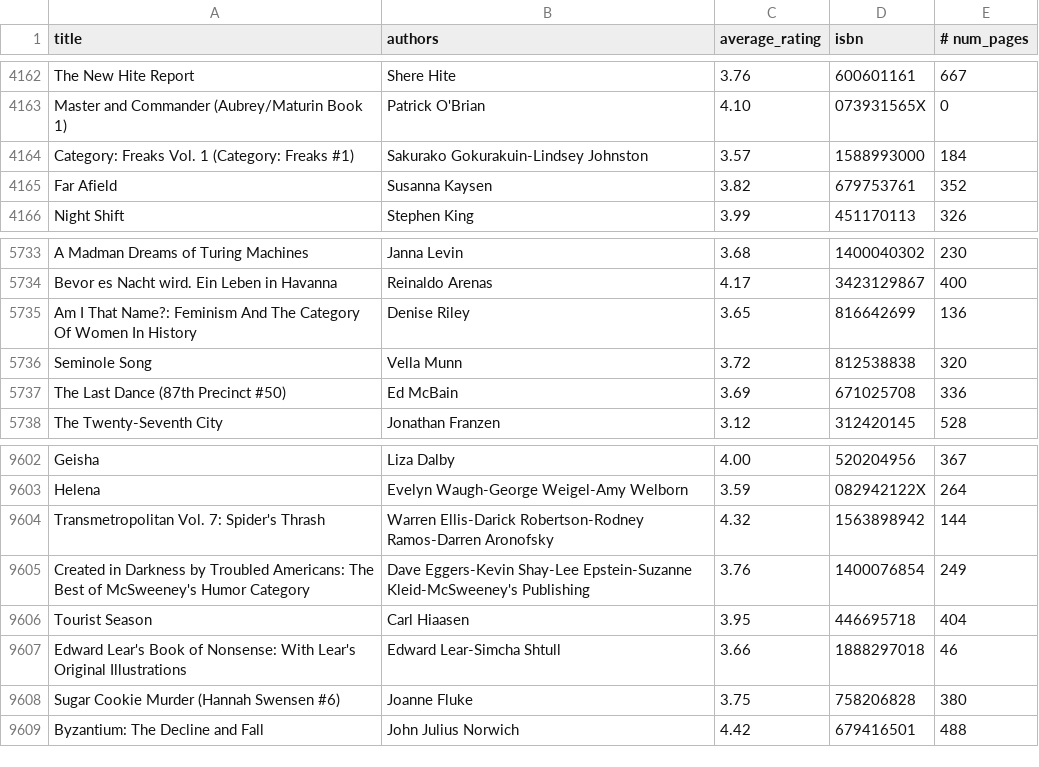
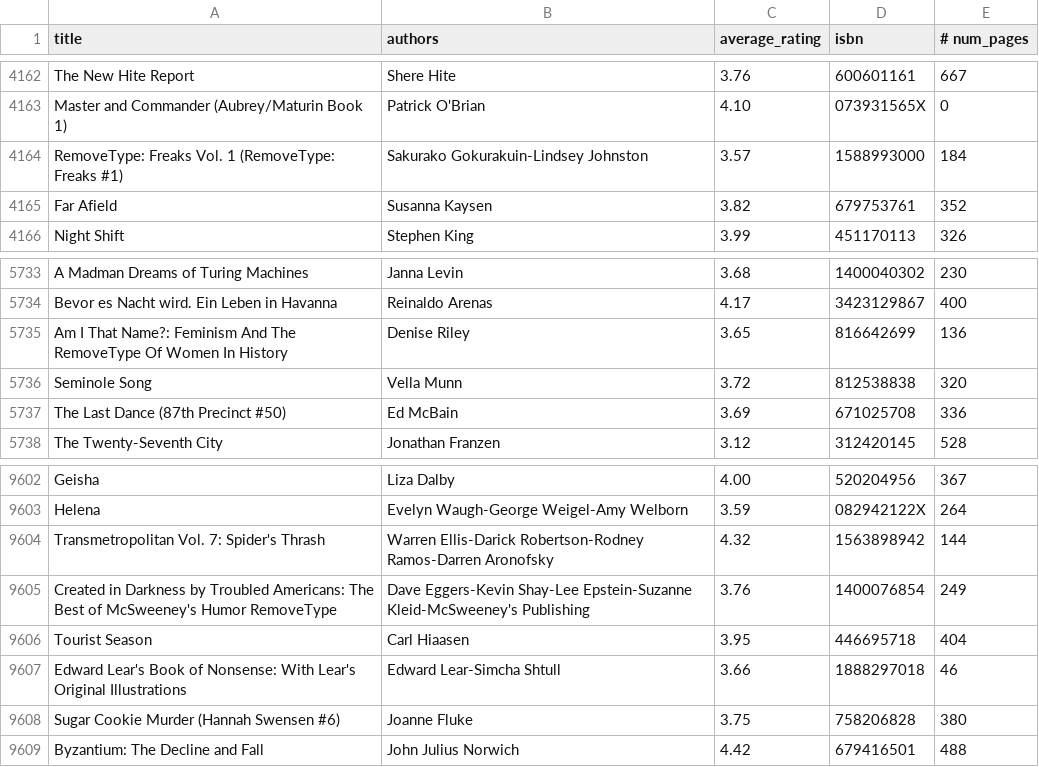
Before and after one commit to ericjanto/BookMobile, a CSV file: books03.csv, drawn as a sheet; only a part is shown, gaps mark what is left out.

```diff
--- a/books03.csv
+++ b/books03.csv
@@ -4163,3 +4163,3 @@ The New Hite Report,Shere Hite,3.76,600601161,667
 Master and Commander (Aubrey/Maturin Book 1),Patrick O'Brian,4.10,073931565X,0
-Category: Freaks  Vol. 1 (Category: Freaks  #1),Sakurako Gokurakuin-Lindsey Johnston,3.57,1588993000,184
+RemoveType: Freaks  Vol. 1 (RemoveType: Freaks  #1),Sakurako Gokurakuin-Lindsey Johnston,3.57,1588993000,184
 Far Afield,Susanna Kaysen,3.82,679753761,352
@@ -5734,3 +5734,3 @@ A Madman Dreams of Turing Machines,Janna Levin,3.68,1400040302,230
 Bevor es Nacht wird. Ein Leben in Havanna,Reinaldo Arenas,4.17,3423129867,400
-Am I That Name?: Feminism And The Category Of Women In History,Denise Riley,3.65,816642699,136
+Am I That Name?: Feminism And The RemoveType Of Women In History,Denise Riley,3.65,816642699,136
 Seminole Song,Vella Munn,3.72,812538838,320
@@ -9604,3 +9604,3 @@ Helena,Evelyn Waugh-George Weigel-Amy Welborn,3.59,082942122X,264
 Transmetropolitan  Vol. 7: Spider's Thrash,Warren Ellis-Darick Robertson-Rodney Ramos-Darren Aronofsky,4.32,1563898942,144
-Created in Darkness by Troubled Americans: The Best of McSweeney's Humor Category,Dave Eggers-Kevin Shay-Lee Epstein-Suzanne Kleid-McSweeney's Publishing,3.76,1400076854,249
+Created in Darkness by Troubled Americans: The Best of McSweeney's Humor RemoveType,Dave Eggers-Kevin Shay-Lee Epstein-Suzanne Kleid-McSweeney's Publishing,3.76,1400076854,249
 Tourist Season,Carl Hiaasen,3.95,446695718,404
```
Also changed, not shown: 4 other files.
